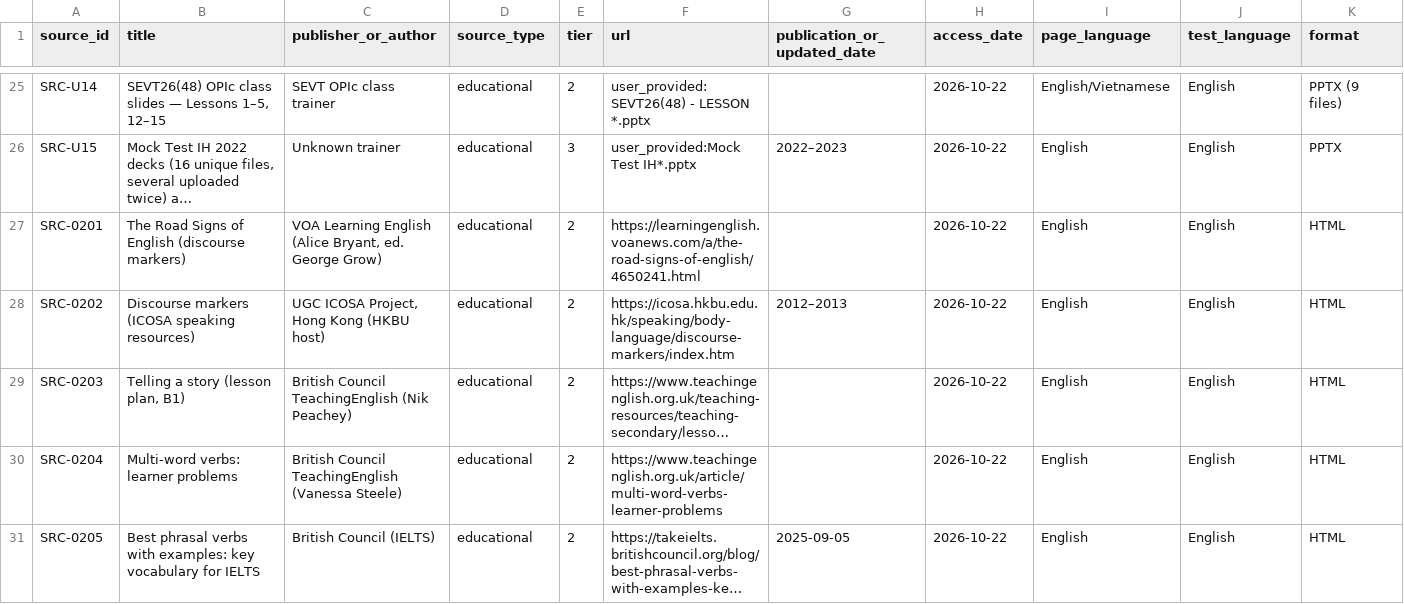
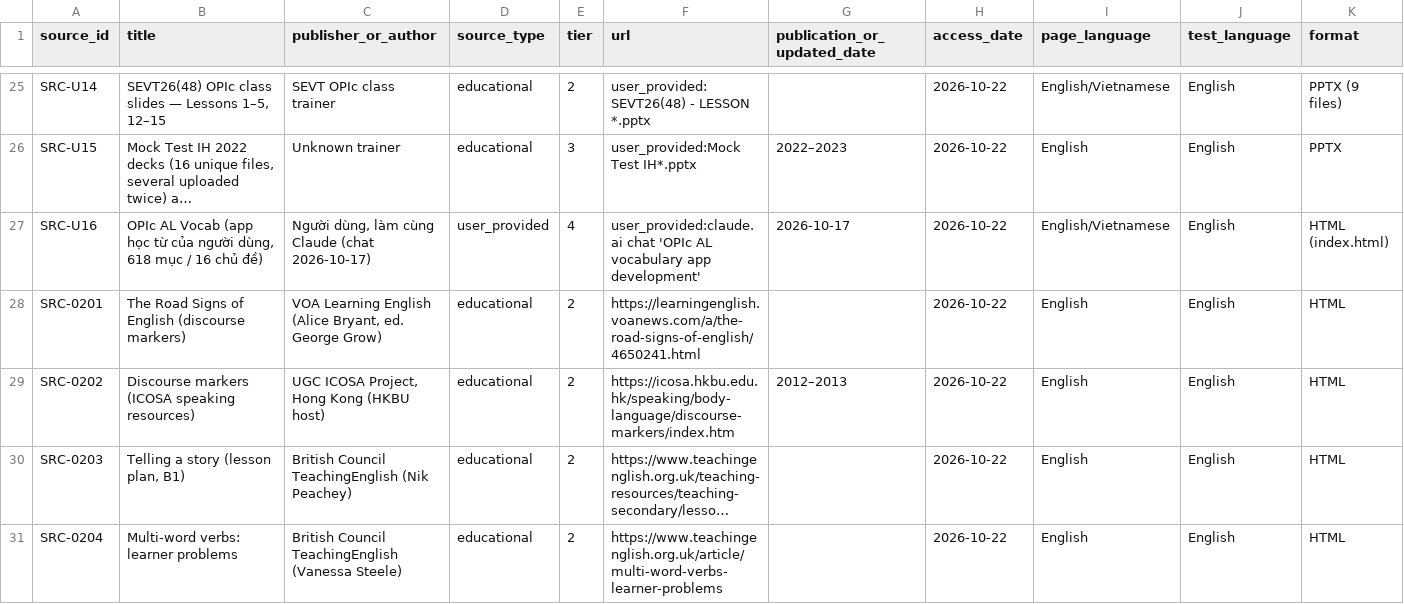
Before and after one commit to H3-CS50/OPIc-English-IH, a CSV file: OPIC_OQC_KNOWLEDGE_BASE_V1/01_SOURCE_REGISTER.csv, drawn as a sheet; only a part is shown, gaps mark what is left out; the shorter side is filled out with more unchanged rows; long unchanged cells end in …; rows hold the shown columns only; the diff names each change by its address in the sheet, - before the commit and + after, or states it on an @@ line.

```diff
--- a/OPIC_OQC_KNOWLEDGE_BASE_V1/01_SOURCE_REGISTER.csv
+++ b/OPIC_OQC_KNOWLEDGE_BASE_V1/01_SOURCE_REGISTER.csv
+row 27: SRC-U16 | OPIc AL Vocab (app học từ của người dùng, 618 mục / 16 chủ đề) | Người dùng, làm cùng Claude (chat 2026-10-17) | user_provided | 4 | user_provided:claude.ai chat 'OPIc AL vocabulary app development' | 2026-10-17 | 2026-10-22 | English/Vietnamese | English | HTML (index.html)
```
Also changed, not shown: 32 other files.
